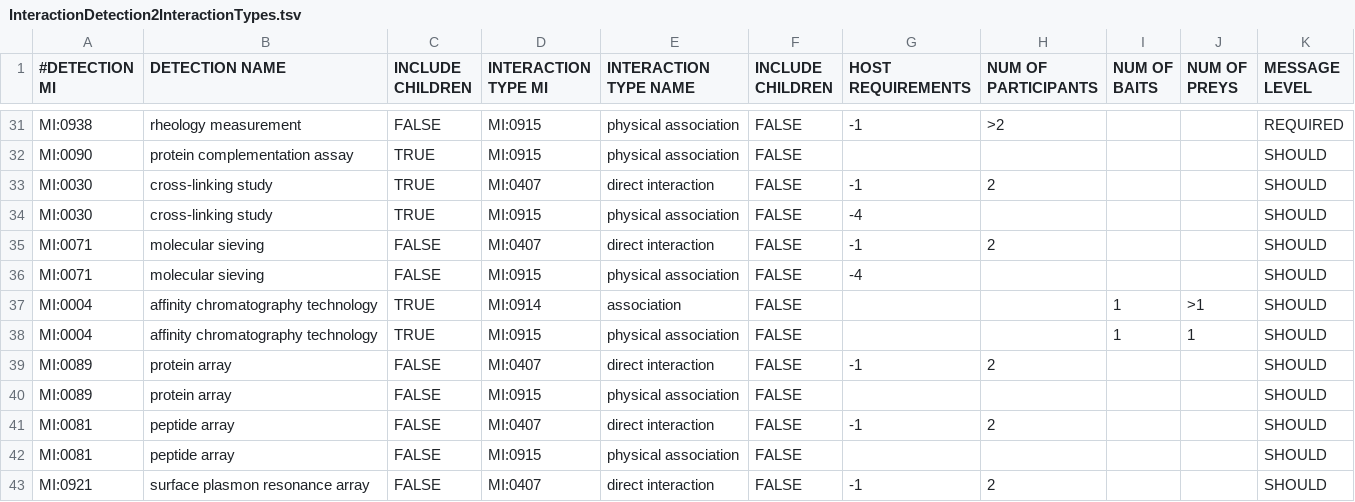
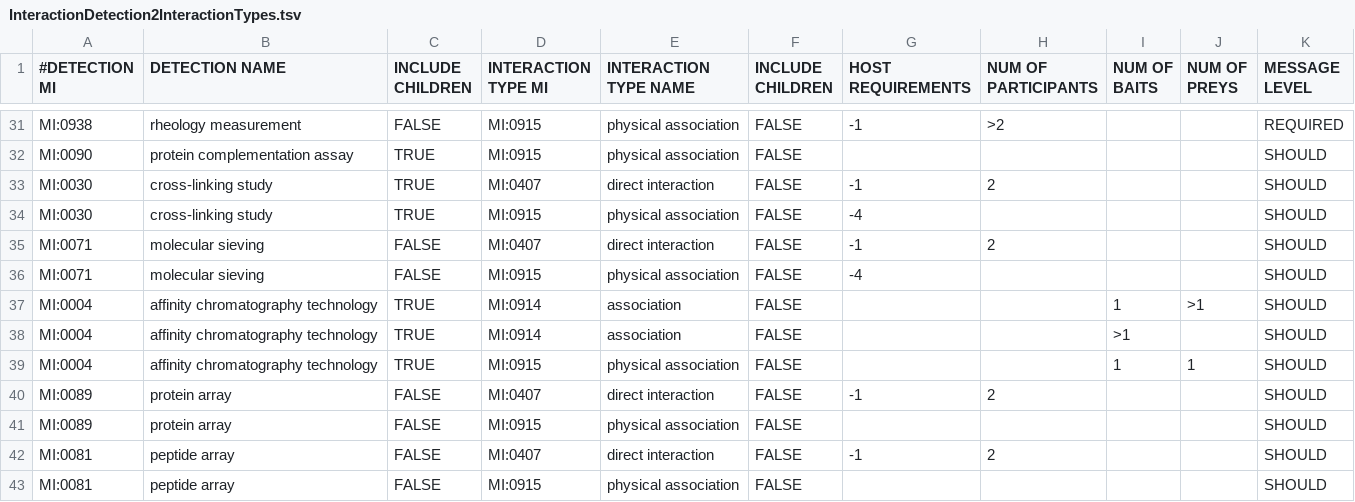
Before and after one commit to MICommunity/psi-mi-validator, a TSV file: psimi-schema-validator/src/main/resources/InteractionDetection2InteractionTypes.tsv, drawn as a sheet; only a part is shown, gaps mark what is left out; the shorter side is filled out with more unchanged rows; the diff names each change by its address in the sheet, - before the commit and + after, or states it on an @@ line.

Commit message:
- changed some warning messages in InteractionDetectionMethod2InteractionTypeDependencyRule
- Added more tests in Mi25ValidatorTest and added more test files in the test resources

```diff
--- a/psimi-schema-validator/src/main/resources/InteractionDetection2InteractionTypes.tsv
+++ b/psimi-schema-validator/src/main/resources/InteractionDetection2InteractionTypes.tsv
+row 38: MI:0004 | affinity chromatography technology | TRUE | MI:0914 | association | FALSE |  |  | >1 |  | SHOULD
```
Also changed, not shown: 5 other files.
